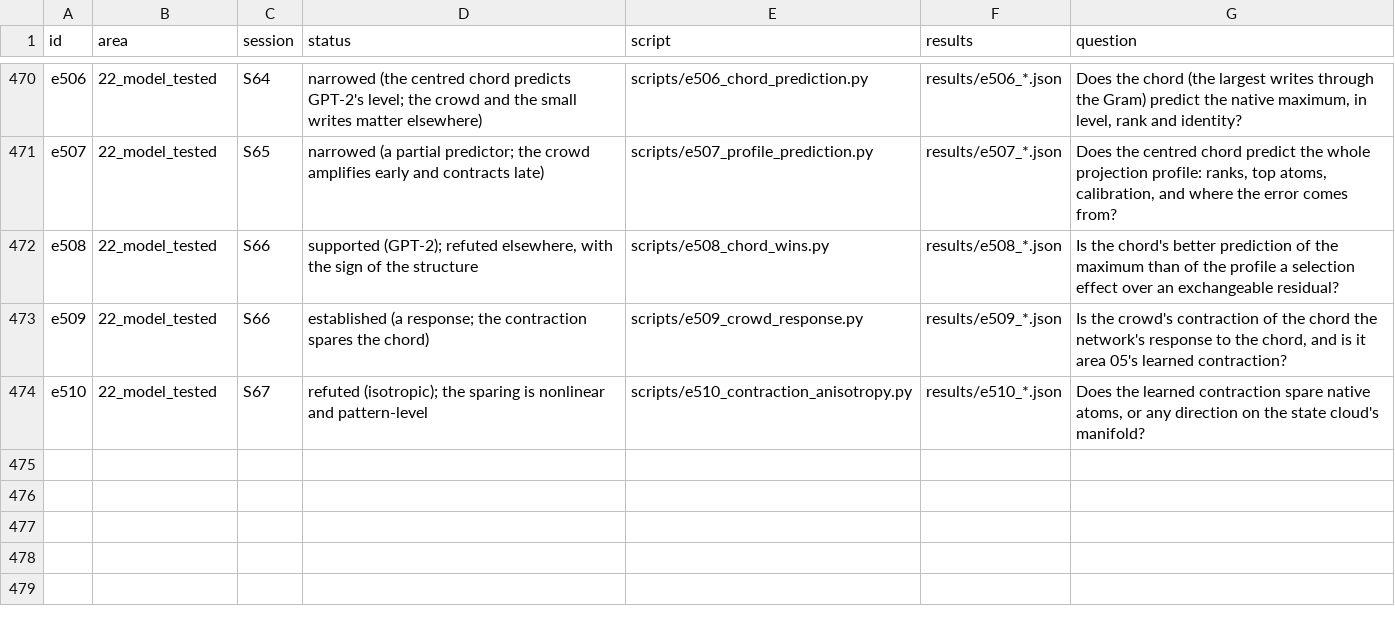
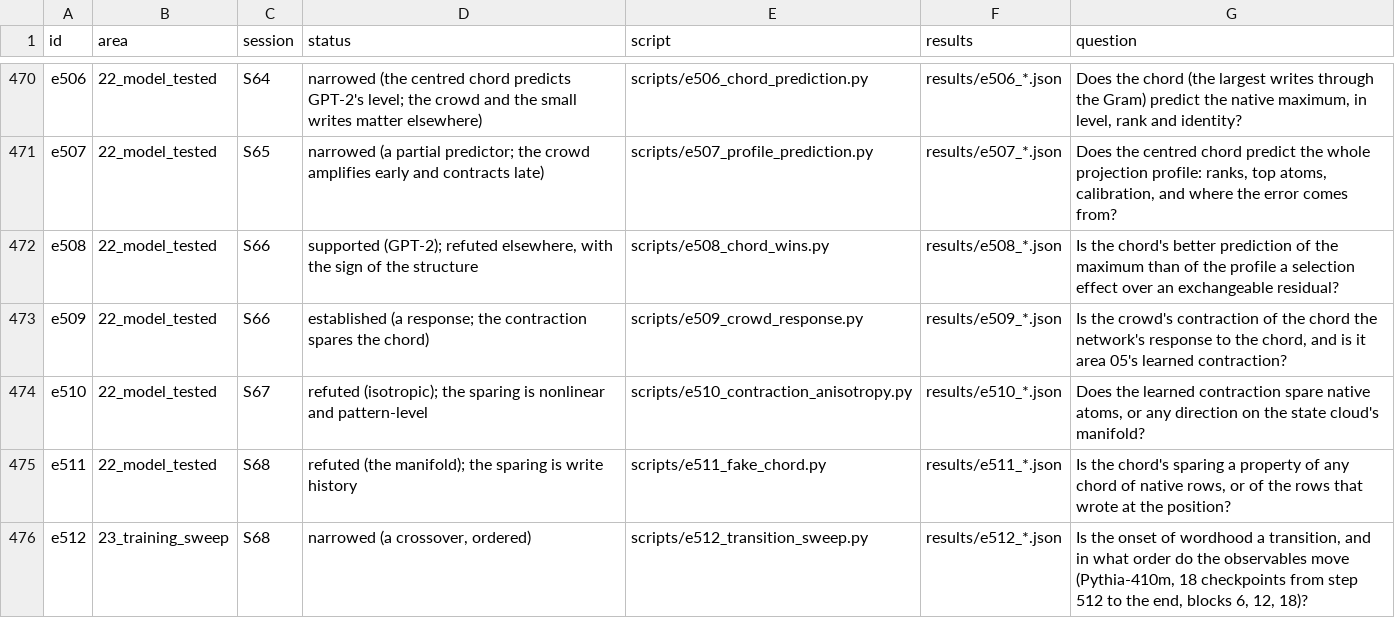
Before and after one commit to sunmoonron/wdd-descendants, a TSV file: docs/atlas/index.tsv, drawn as a sheet; only a part is shown, gaps mark what is left out.

```diff
--- a/docs/atlas/index.tsv
+++ b/docs/atlas/index.tsv
@@ -474 +474,3 @@ e509	22_model_tested	S66	established (a response; the contraction spares the cho
 e510	22_model_tested	S67	refuted (isotropic); the sparing is nonlinear and pattern-level	scripts/e510_contraction_anisotropy.py	results/e510_*.json	Does the learned contraction spare native atoms, or any direction on the state cloud's manifold?
+e511	22_model_tested	S68	refuted (the manifold); the sparing is write history	scripts/e511_fake_chord.py	results/e511_*.json	Is the chord's sparing a property of any chord of native rows, or of the rows that wrote at the position?
+e512	23_training_sweep	S68	narrowed (a crossover, ordered)	scripts/e512_transition_sweep.py	results/e512_*.json	Is the onset of wordhood a transition, and in what order do the observables move (Pythia-410m, 18 checkpoints from step 512 to the end, blocks 6, 12, 18)?
```
Also changed, not shown: 37 other files.
